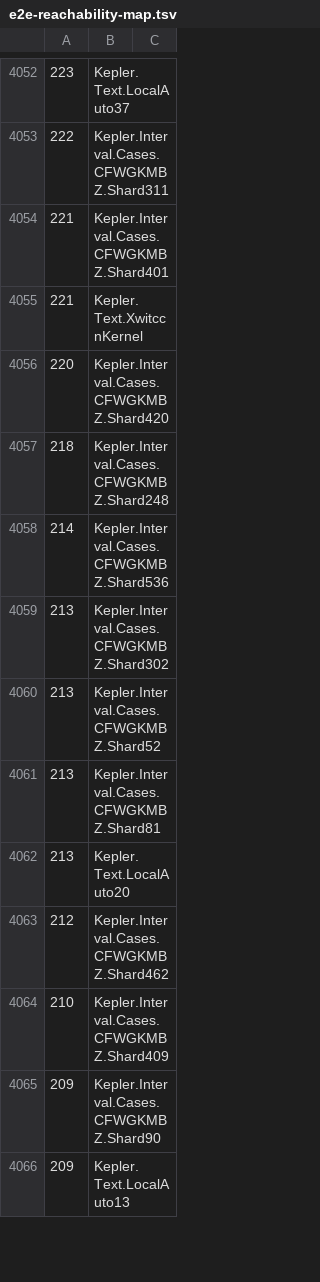
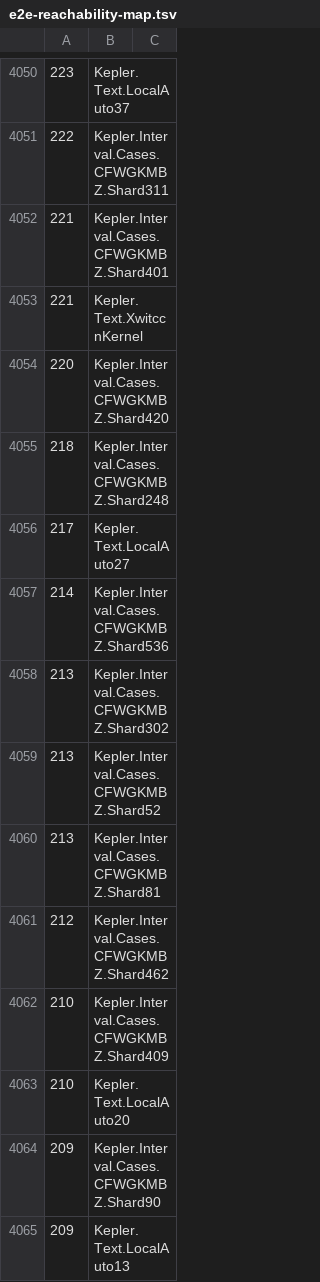
Before and after one commit to lispc/kepler-conjecture-lean4, a TSV file: docs/e2e-reachability-map.tsv, drawn as a sheet; only a part is shown, gaps mark what is left out; removed rows and columns are numbered as before the commit, all else as after; the diff covers the shown part only; the diff names each change by its address in the sheet, - before the commit and + after, or states it on an @@ line.

```diff
--- a/docs/e2e-reachability-map.tsv
+++ b/docs/e2e-reachability-map.tsv
+row 4056: 217 | Kepler.Text.LocalAuto27
-row 4062: 213 | Kepler.Text.LocalAuto20
+row 4063: 210 | Kepler.Text.LocalAuto20
```
Also changed, not shown: 26 added rows, 9 removed rows and 14 edited cells elsewhere in this file, 6 other files.
